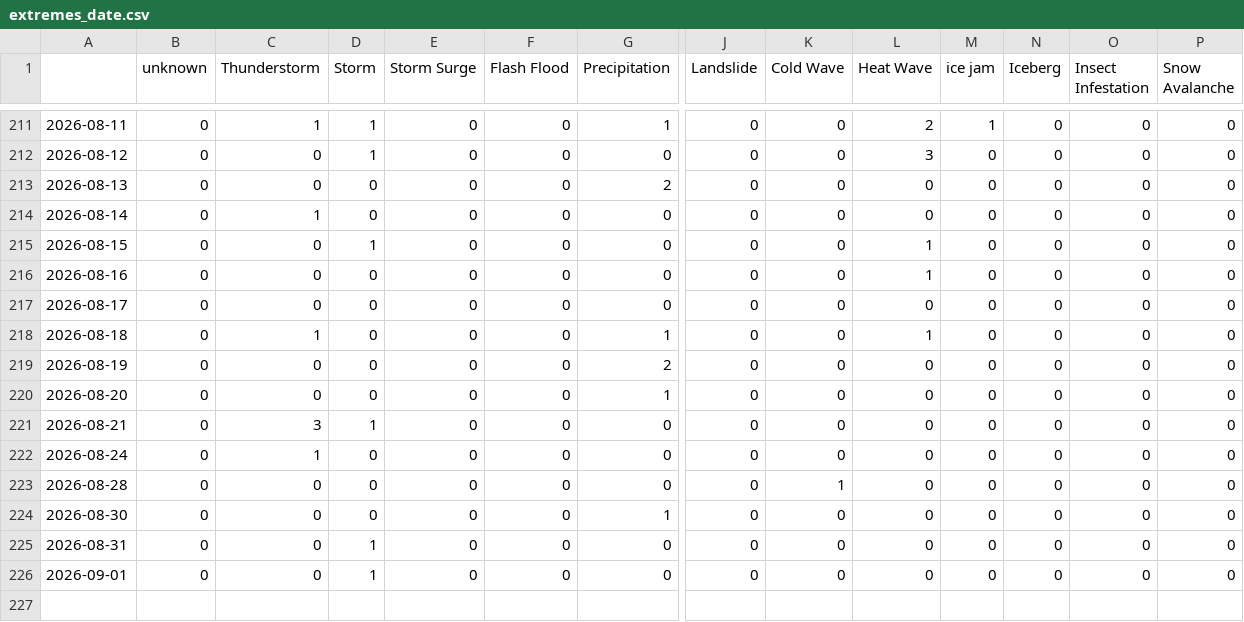
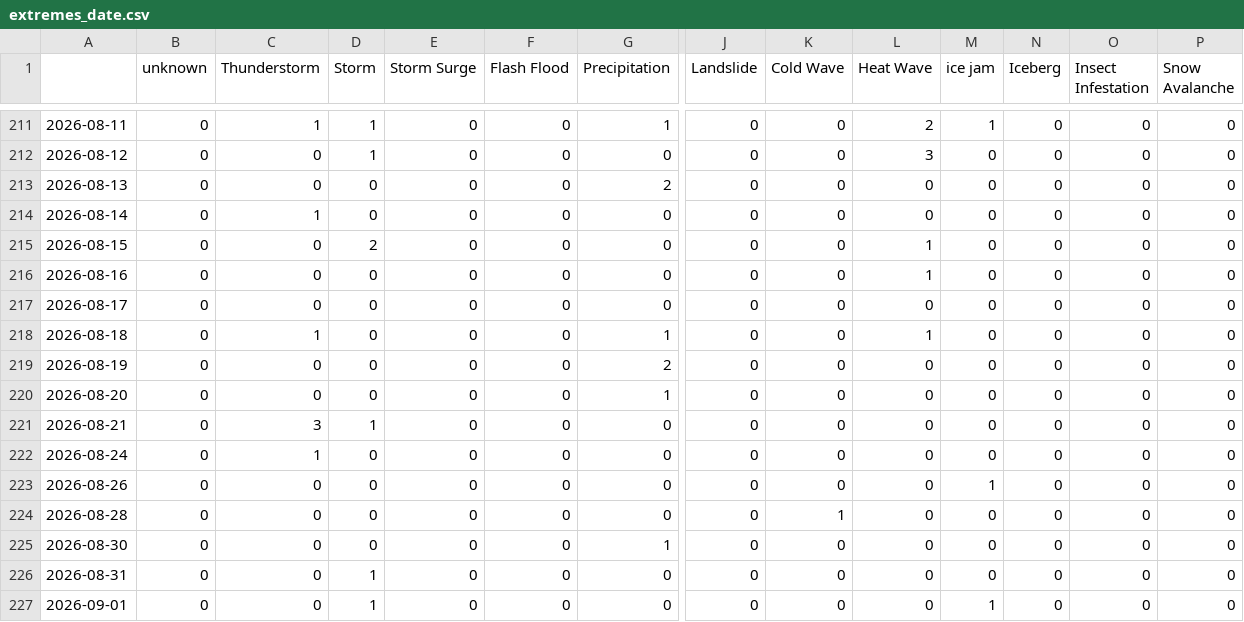
Before and after one commit to hannak555-news/polishExtremes, a CSV file: csv/extremes_date.csv, drawn as a sheet; only a part is shown, gaps mark what is left out; addresses are those after the commit; rows hold the shown columns only; the diff names each change by its address in the sheet, - before the commit and + after, or states it on an @@ line.

```diff
--- a/csv/extremes_date.csv
+++ b/csv/extremes_date.csv
-D215 (Storm): 1
+D215 (Storm): 2
+row 223: 2026-08-26 | 0 | 0 | 0 | 0 | 0 | 0 | 0 | 0 | 0 | 1 | 0 | 0 | 0
-M227 (ice jam): 0
+M227 (ice jam): 1
```
Also changed, not shown: csv/feeds_date.csv, 5 other files.
